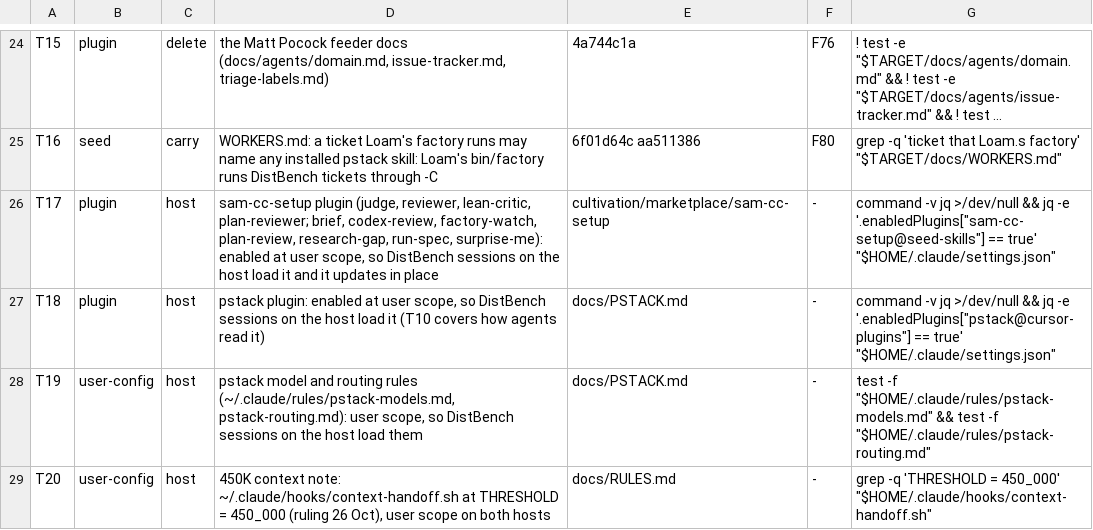
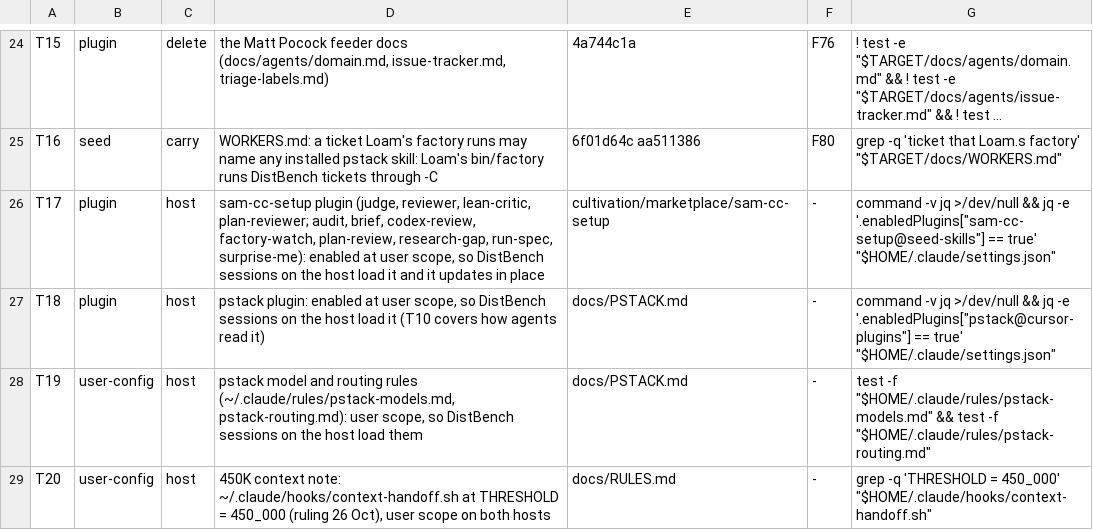
Before and after one commit to SamyakJhaveri/loam, a TSV file: bin/transfer-manifest.tsv, drawn as a sheet; only a part is shown, gaps mark what is left out; long unchanged cells end in …; the diff names each change by its address in the sheet, - before the commit and + after, or states it on an @@ line.

Commit message:
audit and WORKERS: fixes from the lean-critic review and the dry run

```diff
--- a/bin/transfer-manifest.tsv
+++ b/bin/transfer-manifest.tsv
-D26: …lean-critic, plan-reviewer; brief, codex-review,…
+D26: …lean-critic, plan-reviewer; audit, brief, codex-review,…
```
Also changed, not shown: 4 other files.
